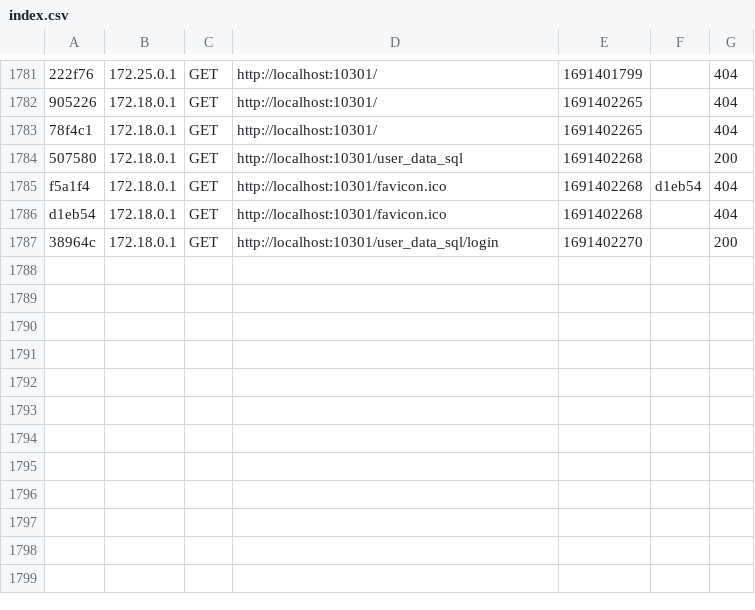
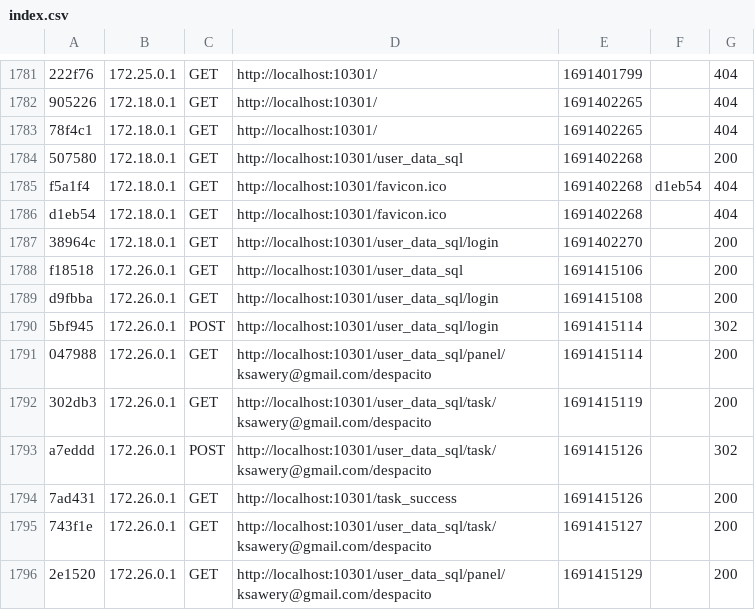
Before and after one commit to KsaweryL/Symfony-docker, a CSV file: var/cache/dev/profiler/index.csv, drawn as a sheet; only a part is shown, gaps mark what is left out.

```diff
--- a/var/cache/dev/profiler/index.csv
+++ b/var/cache/dev/profiler/index.csv
@@ -1787 +1787,10 @@ d1eb54,172.18.0.1,GET,http://localhost:10301/favicon.ico,1691402268,,404
 38964c,172.18.0.1,GET,http://localhost:10301/user_data_sql/login,1691402270,,200
+f18518,172.26.0.1,GET,http://localhost:10301/user_data_sql,1691415106,,200
+d9fbba,172.26.0.1,GET,http://localhost:10301/user_data_sql/login,1691415108,,200
+5bf945,172.26.0.1,POST,http://localhost:10301/user_data_sql/login,1691415114,,302
+047988,172.26.0.1,GET,http://localhost:10301/user_data_sql/panel/ksawery@gmail.com/despacito,1691415114,,200
+302db3,172.26.0.1,GET,http://localhost:10301/user_data_sql/task/ksawery@gmail.com/despacito,1691415119,,200
+a7eddd,172.26.0.1,POST,http://localhost:10301/user_data_sql/task/ksawery@gmail.com/despacito,1691415126,,302
+7ad431,172.26.0.1,GET,http://localhost:10301/task_success,1691415126,,200
+743f1e,172.26.0.1,GET,http://localhost:10301/user_data_sql/task/ksawery@gmail.com/despacito,1691415127,,200
+2e1520,172.26.0.1,GET,http://localhost:10301/user_data_sql/panel/ksawery@gmail.com/despacito,1691415129,,200
```
Also changed, not shown: 13 other files.
